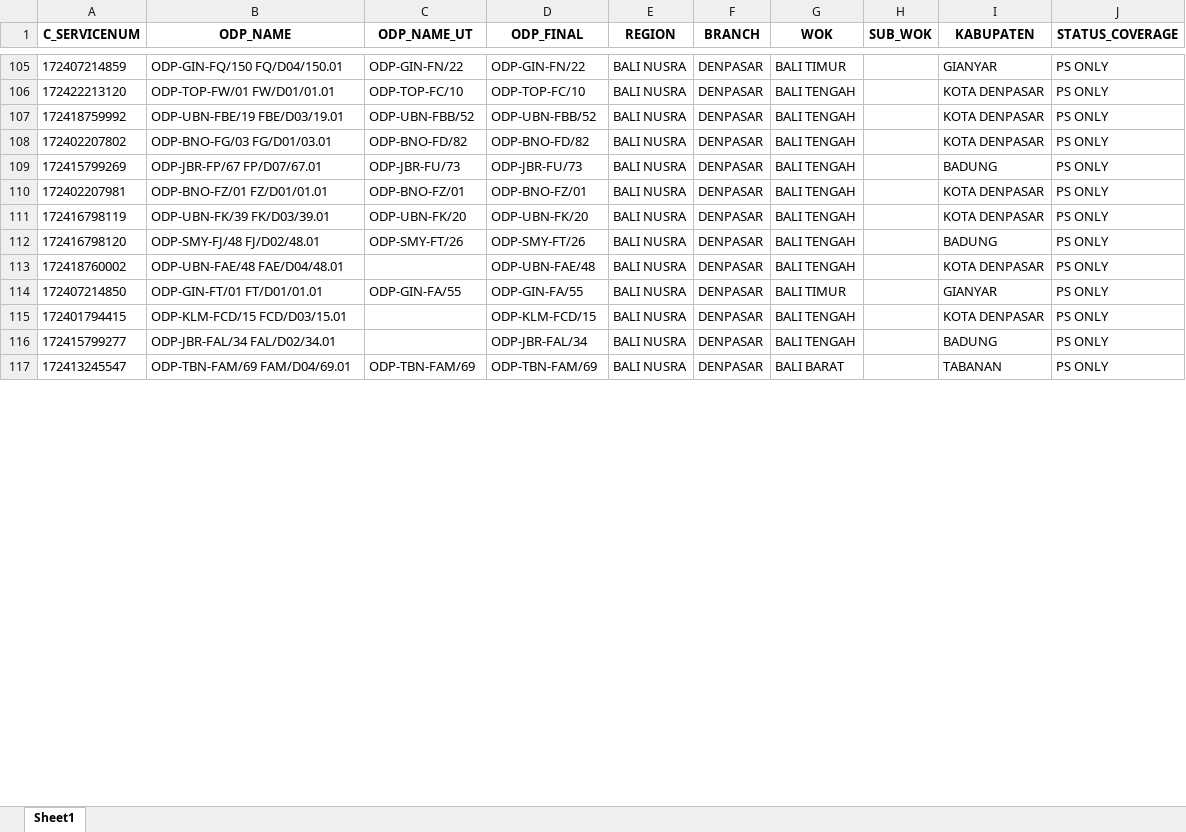
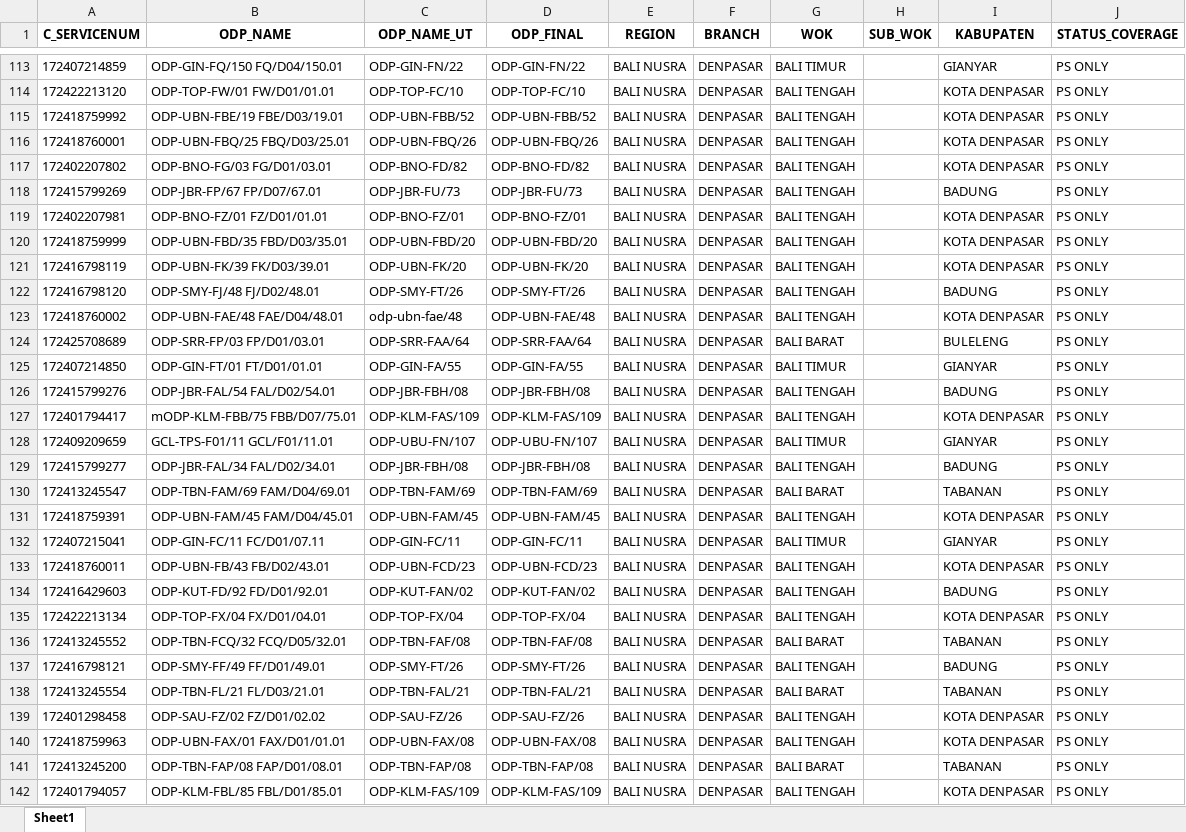
Before and after one commit to linktreehhbalnus-eng/wow_balnus, an Excel workbook: beta_12wok/report_cleansing_ps.xlsx, sheet Sheet1, drawn as a sheet; only a part is shown, gaps mark what is left out; values as stored, in another font and other column widths than the file's, no borders; addresses are those after the commit; the diff covers the shown part only; the diff names each change by its address in the sheet, - before the commit and + after, or states it on an @@ line.

```diff
--- a/beta_12wok/report_cleansing_ps.xlsx (sheet Sheet1)
+++ b/beta_12wok/report_cleansing_ps.xlsx (sheet Sheet1)
+row 116: 172418760001 | ODP-UBN-FBQ/25 FBQ/D03/25.01 | ODP-UBN-FBQ/26 | ODP-UBN-FBQ/26 | BALI NUSRA | DENPASAR | BALI TENGAH |  | KOTA DENPASAR | PS ONLY
+row 120: 172418759999 | ODP-UBN-FBD/35 FBD/D03/35.01 | ODP-UBN-FBD/20 | ODP-UBN-FBD/20 | BALI NUSRA | DENPASAR | BALI TENGAH |  | KOTA DENPASAR | PS ONLY
-C123 (ODP_NAME_UT): (empty)
+C123 (ODP_NAME_UT): odp-ubn-fae/48
+row 124: 172425708689 | ODP-SRR-FP/03 FP/D01/03.01 | ODP-SRR-FAA/64 | ODP-SRR-FAA/64 | BALI NUSRA | DENPASAR | BALI BARAT |  | BULELENG | PS ONLY
+row 126: 172415799276 | ODP-JBR-FAL/54 FAL/D02/54.01 | ODP-JBR-FBH/08 | ODP-JBR-FBH/08 | BALI NUSRA | DENPASAR | BALI TENGAH |  | BADUNG | PS ONLY
-A127 (C_SERVICENUM): 172401794415
+A127 (C_SERVICENUM): 172401794417
-B127 (ODP_NAME): ODP-KLM-FCD/15 FCD/D03/15.01
+B127 (ODP_NAME): mODP-KLM-FBB/75 FBB/D07/75.01
-C127 (ODP_NAME_UT): (empty)
+C127 (ODP_NAME_UT): ODP-KLM-FAS/109
-D127 (ODP_FINAL): ODP-KLM-FCD/15
+D127 (ODP_FINAL): ODP-KLM-FAS/109
+row 128: 172409209659 | GCL-TPS-F01/11 GCL/F01/11.01 | ODP-UBU-FN/107 | ODP-UBU-FN/107 | BALI NUSRA | DENPASAR | BALI TIMUR |  | GIANYAR | PS ONLY
-C129 (ODP_NAME_UT): (empty)
+C129 (ODP_NAME_UT): ODP-JBR-FBH/08
-D129 (ODP_FINAL): ODP-JBR-FAL/34
+D129 (ODP_FINAL): ODP-JBR-FBH/08
+row 131: 172418759391 | ODP-UBN-FAM/45 FAM/D04/45.01 | ODP-UBN-FAM/45 | ODP-UBN-FAM/45 | BALI NUSRA | DENPASAR | BALI TENGAH |  | KOTA DENPASAR | PS ONLY
+row 132: 172407215041 | ODP-GIN-FC/11 FC/D01/07.11 | ODP-GIN-FC/11 | ODP-GIN-FC/11 | BALI NUSRA | DENPASAR | BALI TIMUR |  | GIANYAR | PS ONLY
+row 133: 172418760011 | ODP-UBN-FB/43 FB/D02/43.01 | ODP-UBN-FCD/23 | ODP-UBN-FCD/23 | BALI NUSRA | DENPASAR | BALI TENGAH |  | KOTA DENPASAR | PS ONLY
+row 134: 172416429603 | ODP-KUT-FD/92 FD/D01/92.01 | ODP-KUT-FAN/02 | ODP-KUT-FAN/02 | BALI NUSRA | DENPASAR | BALI TENGAH |  | BADUNG | PS ONLY
+row 135: 172422213134 | ODP-TOP-FX/04 FX/D01/04.01 | ODP-TOP-FX/04 | ODP-TOP-FX/04 | BALI NUSRA | DENPASAR | BALI TENGAH |  | KOTA DENPASAR | PS ONLY
+row 136: 172413245552 | ODP-TBN-FCQ/32 FCQ/D05/32.01 | ODP-TBN-FAF/08 | ODP-TBN-FAF/08 | BALI NUSRA | DENPASAR | BALI BARAT |  | TABANAN | PS ONLY
+row 137: 172416798121 | ODP-SMY-FF/49 FF/D01/49.01 | ODP-SMY-FT/26 | ODP-SMY-FT/26 | BALI NUSRA | DENPASAR | BALI TENGAH |  | BADUNG | PS ONLY
+row 138: 172413245554 | ODP-TBN-FL/21 FL/D03/21.01 | ODP-TBN-FAL/21 | ODP-TBN-FAL/21 | BALI NUSRA | DENPASAR | BALI BARAT |  | TABANAN | PS ONLY
+row 139: 172401298458 | ODP-SAU-FZ/02 FZ/D01/02.02 | ODP-SAU-FZ/26 | ODP-SAU-FZ/26 | BALI NUSRA | DENPASAR | BALI TENGAH |  | KOTA DENPASAR | PS ONLY
+row 140: 172418759963 | ODP-UBN-FAX/01 FAX/D01/01.01 | ODP-UBN-FAX/08 | ODP-UBN-FAX/08 | BALI NUSRA | DENPASAR | BALI TENGAH |  | KOTA DENPASAR | PS ONLY
+row 141: 172413245200 | ODP-TBN-FAP/08 FAP/D01/08.01 | ODP-TBN-FAP/08 | ODP-TBN-FAP/08 | BALI NUSRA | DENPASAR | BALI BARAT |  | TABANAN | PS ONLY
+row 142: 172401794057 | ODP-KLM-FBL/85 FBL/D01/85.01 | ODP-KLM-FAS/109 | ODP-KLM-FAS/109 | BALI NUSRA | DENPASAR | BALI TENGAH |  | KOTA DENPASAR | PS ONLY
```
Also changed, not shown: 103 added rows and 11 edited cells elsewhere in this sheet, beta_12wok/detail_odp_black_special_value.xlsx, beta_12wok/summary_odp_black_special_value_hq.xlsx, 17 other files.
